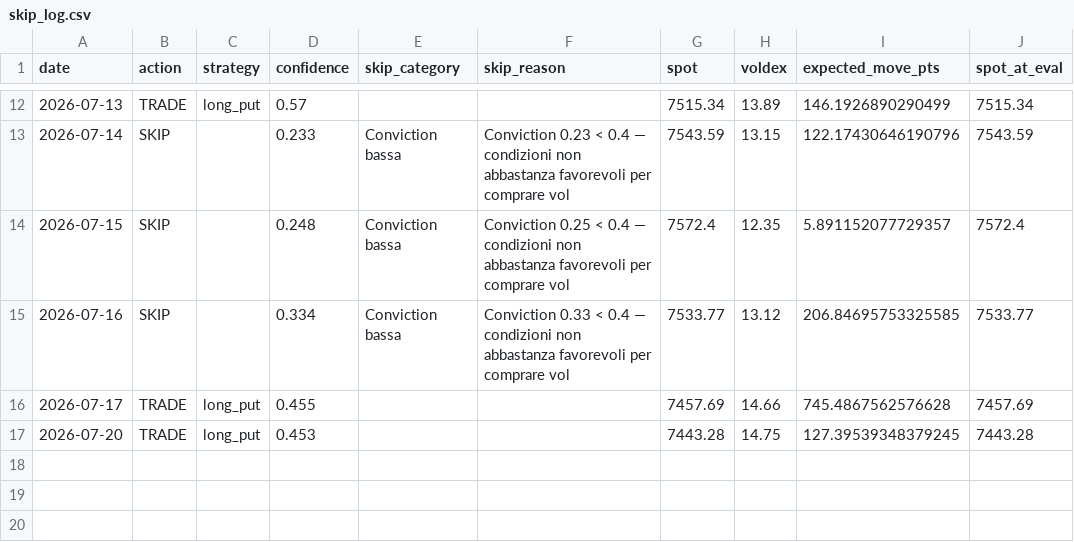
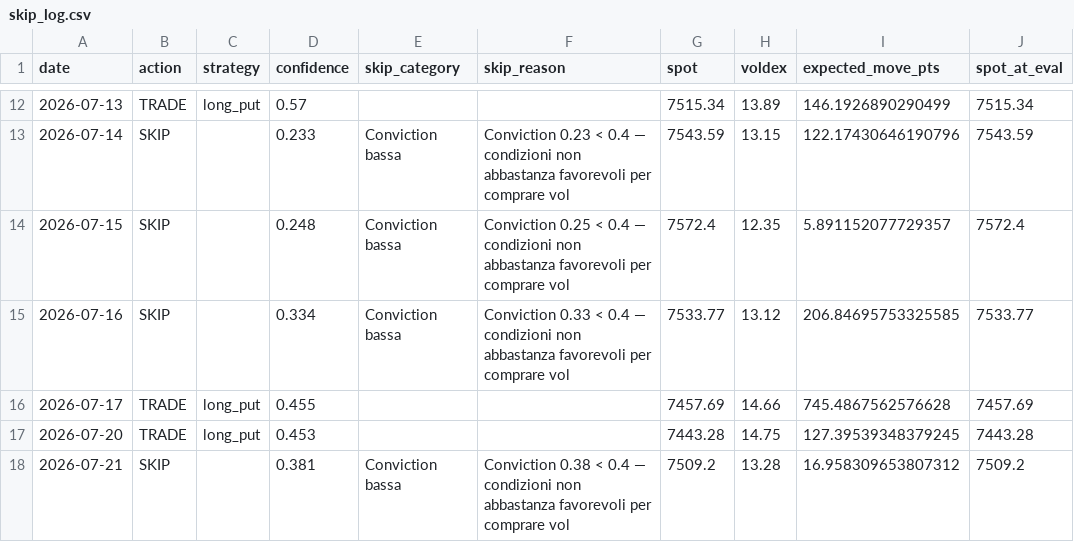
Before and after one commit to electribe15/DerivativeAnalytics, a CSV file: paper_trades/skip_log.csv, drawn as a sheet; only a part is shown, gaps mark what is left out; the diff names each change by its address in the sheet, - before the commit and + after, or states it on an @@ line.

```diff
--- a/paper_trades/skip_log.csv
+++ b/paper_trades/skip_log.csv
+row 18: 2026-07-21 | SKIP |  | 0.381 | Conviction bassa | Conviction 0.38 < 0.4 — condizioni non abbastanza favorevoli per comprare vol | 7509.2 | 13.28 | 16.958309653807312 | 7509.2
```
Also changed, not shown: gex_history/gex_metrics_history.csv, paper_trades/positions.csv, 3 other files.
